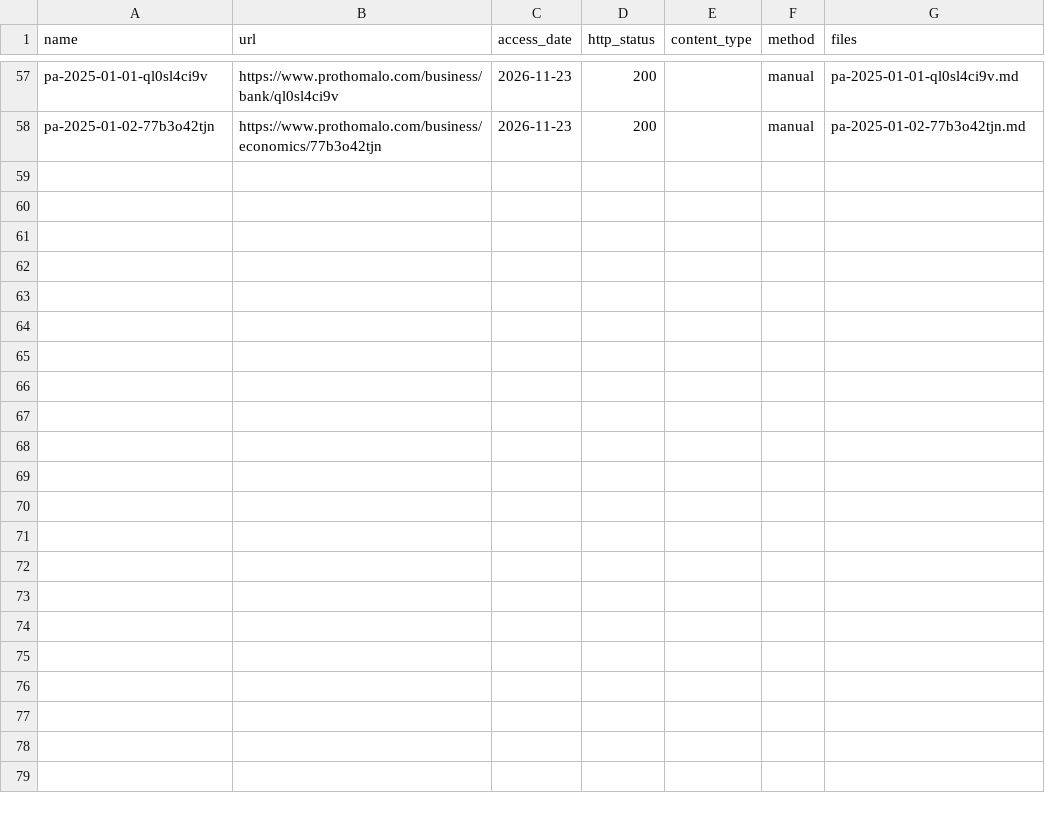
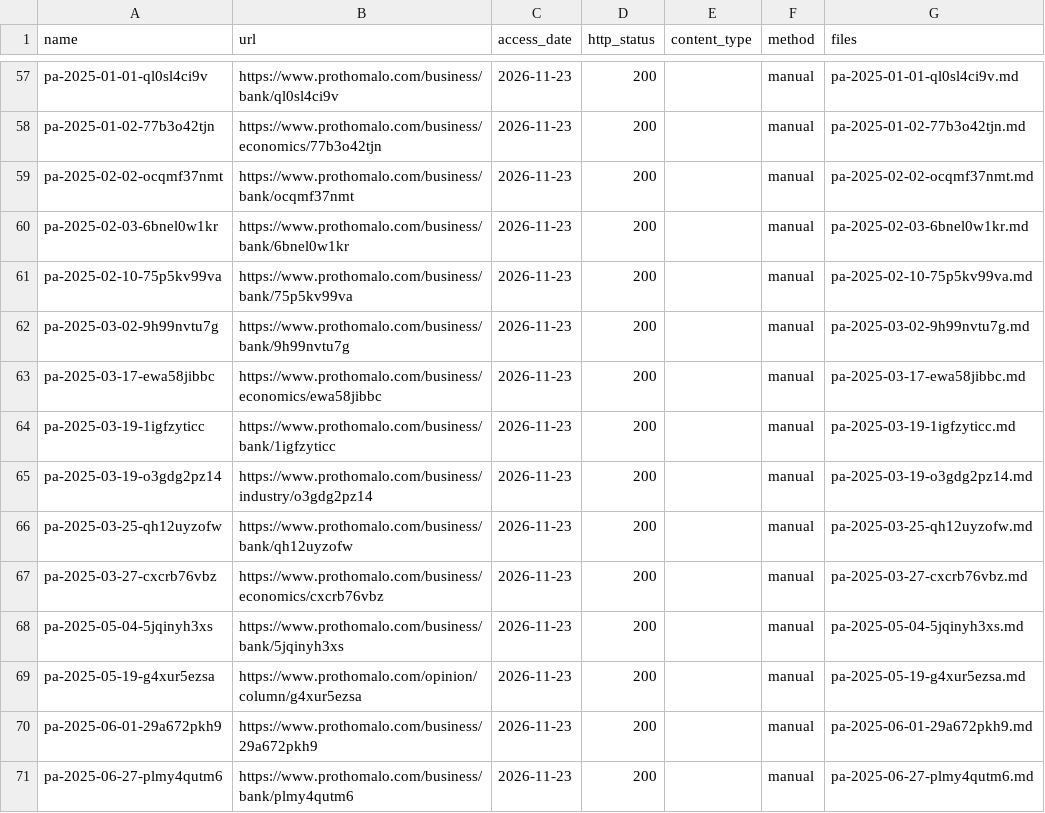
Before and after one commit to FiazAbrar/bsaisl-migration-knowledge-base, a CSV file: global/money/sources/_fetchlog.csv, drawn as a sheet; only a part is shown, gaps mark what is left out.

```diff
--- a/global/money/sources/_fetchlog.csv
+++ b/global/money/sources/_fetchlog.csv
@@ -58 +58,14 @@ pa-2025-01-01-ql0sl4ci9v,https://www.prothomalo.com/business/bank/ql0sl4ci9v,202
 pa-2025-01-02-77b3o42tjn,https://www.prothomalo.com/business/economics/77b3o42tjn,2026-11-23,200,,manual,pa-2025-01-02-77b3o42tjn.md
+pa-2025-02-02-ocqmf37nmt,https://www.prothomalo.com/business/bank/ocqmf37nmt,2026-11-23,200,,manual,pa-2025-02-02-ocqmf37nmt.md
+pa-2025-02-03-6bnel0w1kr,https://www.prothomalo.com/business/bank/6bnel0w1kr,2026-11-23,200,,manual,pa-2025-02-03-6bnel0w1kr.md
+pa-2025-02-10-75p5kv99va,https://www.prothomalo.com/business/bank/75p5kv99va,2026-11-23,200,,manual,pa-2025-02-10-75p5kv99va.md
+pa-2025-03-02-9h99nvtu7g,https://www.prothomalo.com/business/bank/9h99nvtu7g,2026-11-23,200,,manual,pa-2025-03-02-9h99nvtu7g.md
+pa-2025-03-17-ewa58jibbc,https://www.prothomalo.com/business/economics/ewa58jibbc,2026-11-23,200,,manual,pa-2025-03-17-ewa58jibbc.md
+pa-2025-03-19-1igfzyticc,https://www.prothomalo.com/business/bank/1igfzyticc,2026-11-23,200,,manual,pa-2025-03-19-1igfzyticc.md
+pa-2025-03-19-o3gdg2pz14,https://www.prothomalo.com/business/industry/o3gdg2pz14,2026-11-23,200,,manual,pa-2025-03-19-o3gdg2pz14.md
+pa-2025-03-25-qh12uyzofw,https://www.prothomalo.com/business/bank/qh12uyzofw,2026-11-23,200,,manual,pa-2025-03-25-qh12uyzofw.md
+pa-2025-03-27-cxcrb76vbz,https://www.prothomalo.com/business/economics/cxcrb76vbz,2026-11-23,200,,manual,pa-2025-03-27-cxcrb76vbz.md
+pa-2025-05-04-5jqinyh3xs,https://www.prothomalo.com/business/bank/5jqinyh3xs,2026-11-23,200,,manual,pa-2025-05-04-5jqinyh3xs.md
+pa-2025-05-19-g4xur5ezsa,https://www.prothomalo.com/opinion/column/g4xur5ezsa,2026-11-23,200,,manual,pa-2025-05-19-g4xur5ezsa.md
+pa-2025-06-01-29a672pkh9,https://www.prothomalo.com/business/29a672pkh9,2026-11-23,200,,manual,pa-2025-06-01-29a672pkh9.md
+pa-2025-06-27-plmy4qutm6,https://www.prothomalo.com/business/bank/plmy4qutm6,2026-11-23,200,,manual,pa-2025-06-27-plmy4qutm6.md
```
Also changed, not shown: global/money/sources.csv, 18 other files.
